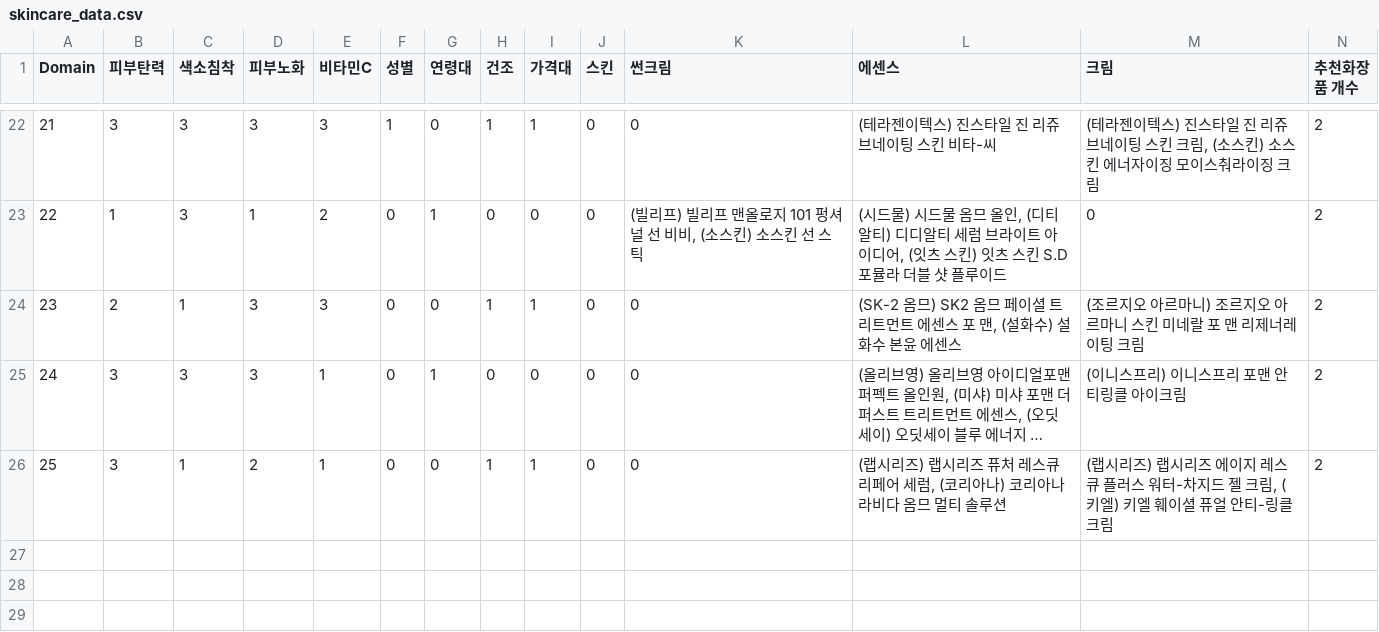
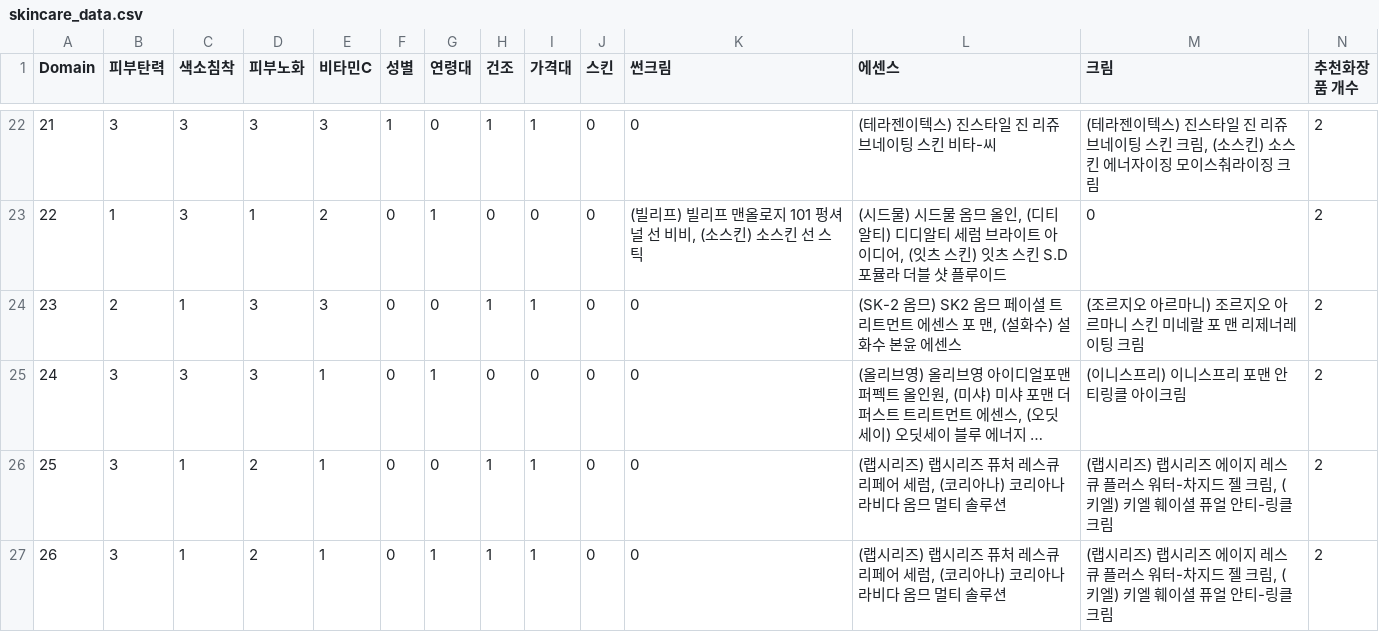
Before and after one commit to mhri/domain_scripts, a CSV file: skincare_scenario/skincare_data.csv, drawn as a sheet; only a part is shown, gaps mark what is left out; long unchanged cells end in …; rows hold the shown columns only; the diff names each change by its address in the sheet, - before the commit and + after, or states it on an @@ line.

```diff
--- a/skincare_scenario/skincare_data.csv
+++ b/skincare_scenario/skincare_data.csv
+row 27: 26 | 3 | 1 | 2 | 1 | 0 | 1 | 1 | 1 | 0 | 0 | (랩시리즈) 랩시리즈 퓨처 레스큐 리페어 세럼, (코리아나) 코리아나 라비다 옴므 멀티 솔루션 | (랩시리즈) 랩시리즈 에이지 레스큐 플러스 워터-차지드 젤 크림, (키엘) 키엘 훼이셜 퓨얼 안티-링클 크림 | 2
```
Also changed, not shown: 3 other files.
